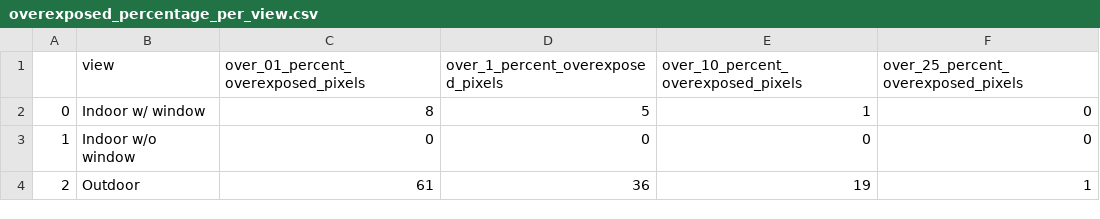
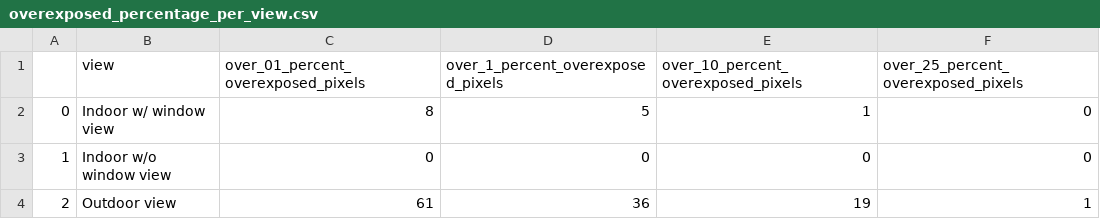
Before and after one commit to codecheckers/certificate-2026-019, a CSV file: results/tables/overexposed_percentage_per_view.csv, drawn as a sheet.

```diff
--- a/results/tables/overexposed_percentage_per_view.csv
+++ b/results/tables/overexposed_percentage_per_view.csv
@@ -1,4 +1,4 @@
 ,view,over_01_percent_overexposed_pixels,over_1_percent_overexposed_pixels,over_10_percent_overexposed_pixels,over_25_percent_overexposed_pixels
-0,Indoor w/ window,8,5,1,0
-1,Indoor w/o window,0,0,0,0
-2,Outdoor,61,36,19,1
+0,Indoor w/ window view,8,5,1,0
+1,Indoor w/o window view,0,0,0,0
+2,Outdoor view,61,36,19,1
```
Also changed, not shown: results/tables/jeti_statistics_per_view.csv, results/tables/wp_statistics_per_view.csv, 27 other files.
